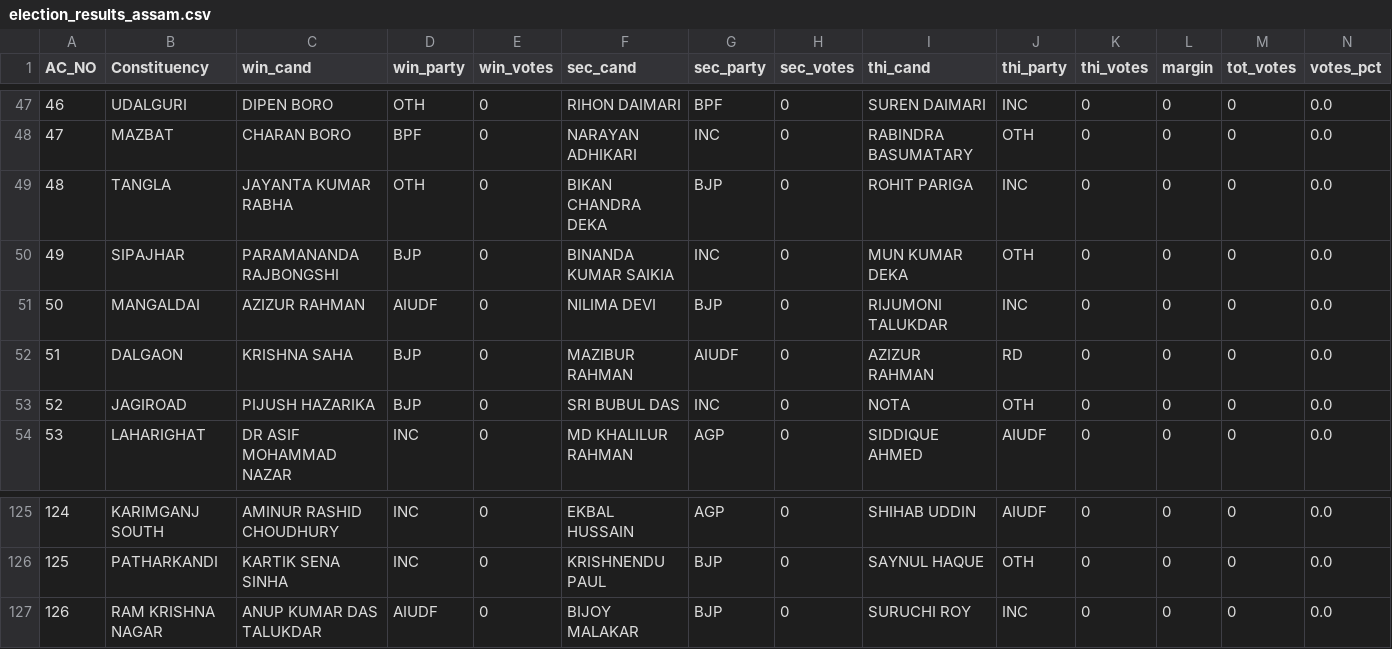
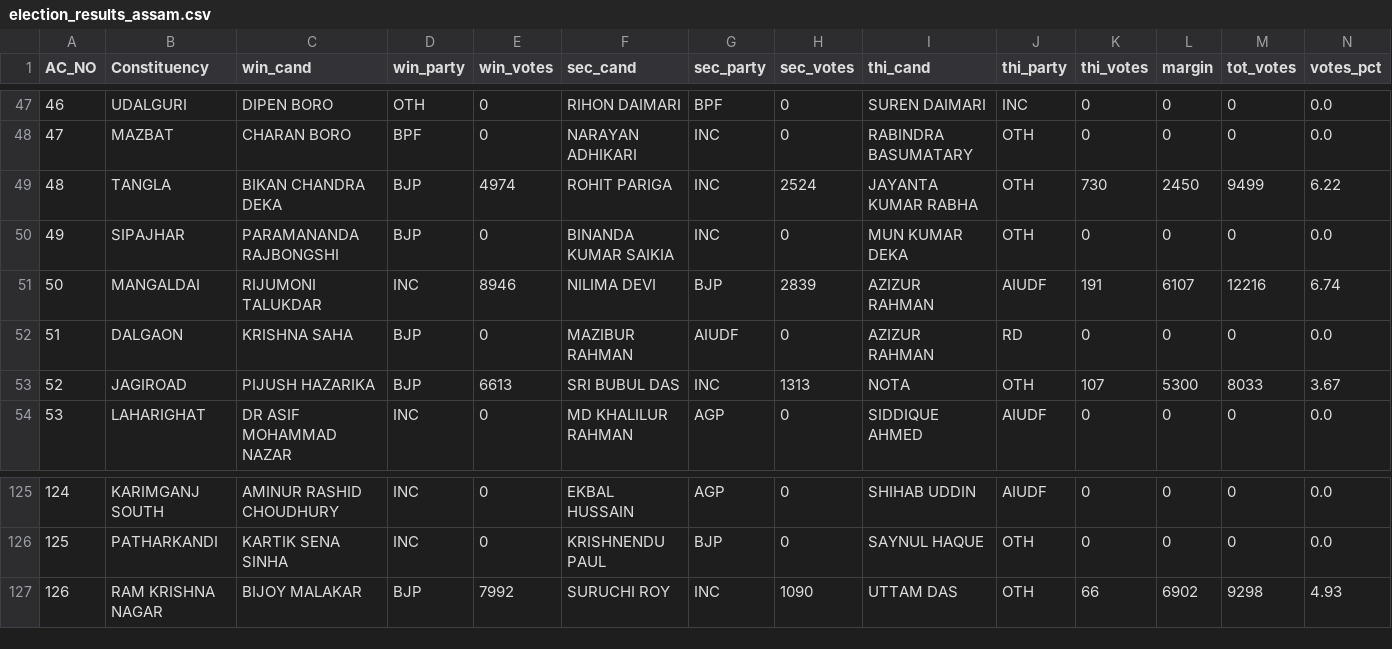
Before and after one commit to abhi0420/Election-tracker, a CSV file: election_results_assam.csv, drawn as a sheet; only a part is shown, gaps mark what is left out; the diff covers the shown part only.

```diff
--- a/election_results_assam.csv
+++ b/election_results_assam.csv
@@ -48,7 +48,7 @@ AC_NO,Constituency,win_cand,win_party,win_votes,sec_cand,sec_party,sec_votes,thi
 47,MAZBAT,CHARAN BORO,BPF,0,NARAYAN ADHIKARI,INC,0,RABINDRA BASUMATARY,OTH,0,0,0,0.0
-48,TANGLA,JAYANTA KUMAR RABHA,OTH,0,BIKAN CHANDRA DEKA,BJP,0,ROHIT PARIGA,INC,0,0,0,0.0
+48,TANGLA,BIKAN CHANDRA DEKA,BJP,4974,ROHIT PARIGA,INC,2524,JAYANTA KUMAR RABHA,OTH,730,2450,9499,6.22
 49,SIPAJHAR,PARAMANANDA RAJBONGSHI,BJP,0,BINANDA KUMAR SAIKIA,INC,0,MUN KUMAR DEKA,OTH,0,0,0,0.0
-50,MANGALDAI,AZIZUR RAHMAN,AIUDF,0,NILIMA DEVI,BJP,0,RIJUMONI TALUKDAR,INC,0,0,0,0.0
+50,MANGALDAI,RIJUMONI TALUKDAR,INC,8946,NILIMA DEVI,BJP,2839,AZIZUR RAHMAN,AIUDF,191,6107,12216,6.74
 51,DALGAON,KRISHNA SAHA,BJP,0,MAZIBUR RAHMAN,AIUDF,0,AZIZUR RAHMAN,RD,0,0,0,0.0
-52,JAGIROAD,PIJUSH HAZARIKA,BJP,0,SRI BUBUL DAS,INC,0,NOTA,OTH,0,0,0,0.0
+52,JAGIROAD,PIJUSH HAZARIKA,BJP,6613,SRI BUBUL DAS,INC,1313,NOTA,OTH,107,5300,8033,3.67
 53,LAHARIGHAT,DR ASIF MOHAMMAD NAZAR,INC,0,MD KHALILUR RAHMAN,AGP,0,SIDDIQUE AHMED,AIUDF,0,0,0,0.0
@@ -126,2 +126,2 @@ AC_NO,Constituency,win_cand,win_party,win_votes,sec_cand,sec_party,sec_votes,thi
 125,PATHARKANDI,KARTIK SENA SINHA,INC,0,KRISHNENDU PAUL,BJP,0,SAYNUL HAQUE,OTH,0,0,0,0.0
-126,RAM KRISHNA NAGAR,ANUP KUMAR DAS TALUKDAR,AIUDF,0,BIJOY MALAKAR,BJP,0,SURUCHI ROY,INC,0,0,0,0.0
+126,RAM KRISHNA NAGAR,BIJOY MALAKAR,BJP,7992,SURUCHI ROY,INC,1090,UTTAM DAS,OTH,66,6902,9298,4.93
```
Also changed, not shown: 44 edited cells elsewhere in this file, election_results_kerala.csv, 4 other files.
